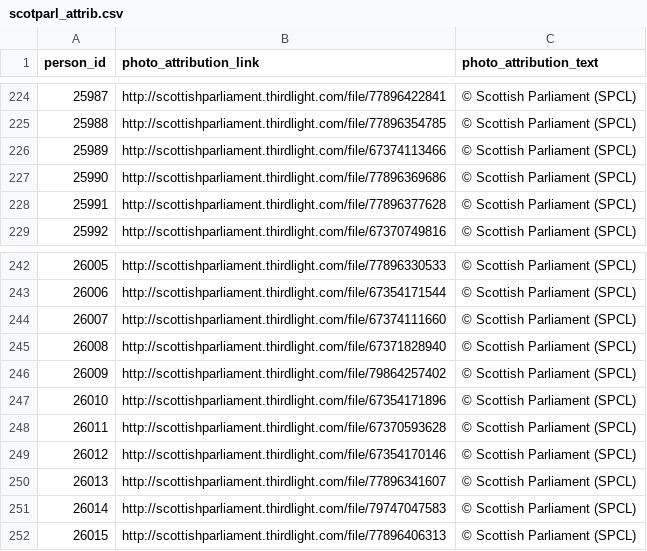
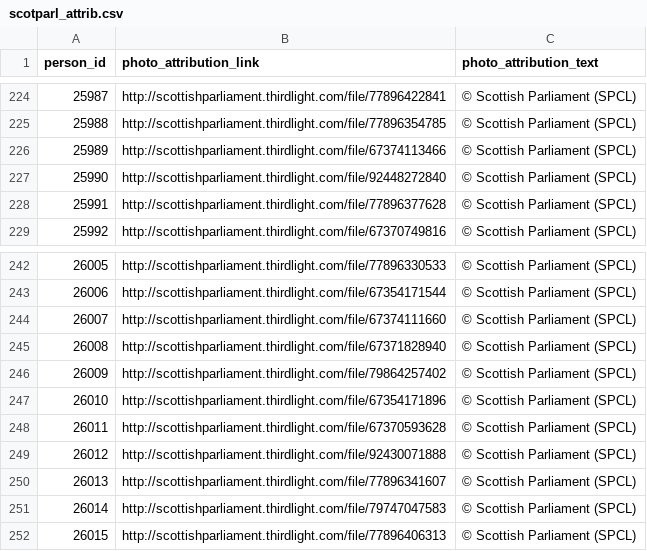
Before and after one commit to mysociety/twfy_representative_portraits, a CSV file: source/attrib/scotparl_attrib.csv, drawn as a sheet; only a part is shown, gaps mark what is left out.

```diff
--- a/source/attrib/scotparl_attrib.csv
+++ b/source/attrib/scotparl_attrib.csv
@@ -226,3 +226,3 @@ person_id,photo_attribution_link,photo_attribution_text
 25989,http://scottishparliament.thirdlight.com/file/67374113466,© Scottish Parliament (SPCL)
-25990,http://scottishparliament.thirdlight.com/file/77896369686,© Scottish Parliament (SPCL)
+25990,http://scottishparliament.thirdlight.com/file/92448272840,© Scottish Parliament (SPCL)
 25991,http://scottishparliament.thirdlight.com/file/77896377628,© Scottish Parliament (SPCL)
@@ -248,3 +248,3 @@ person_id,photo_attribution_link,photo_attribution_text
 26011,http://scottishparliament.thirdlight.com/file/67370593628,© Scottish Parliament (SPCL)
-26012,http://scottishparliament.thirdlight.com/file/67354170146,© Scottish Parliament (SPCL)
+26012,http://scottishparliament.thirdlight.com/file/92430071888,© Scottish Parliament (SPCL)
 26013,http://scottishparliament.thirdlight.com/file/77896341607,© Scottish Parliament (SPCL)
```
Also changed, not shown: 6 other files.
